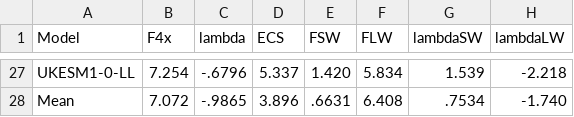
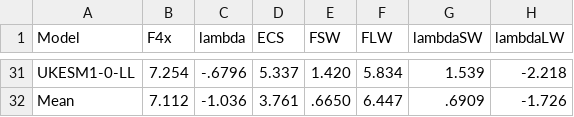
Before and after one commit to mark-ringer/cmip6, a CSV file: gregory_plot_cmip6.csv, drawn as a sheet; only a part is shown, gaps mark what is left out; addresses are those after the commit; the diff covers the shown part only; the diff names each change by its address in the sheet, - before the commit and + after, or states it on an @@ line.

```diff
--- a/gregory_plot_cmip6.csv
+++ b/gregory_plot_cmip6.csv
-B32 (F4x): 7.072
+B32 (F4x): 7.112
-C32 (lambda): -.9865
+C32 (lambda): -1.036
-D32 (ECS): 3.896
+D32 (ECS): 3.761
-E32 (FSW): .6631
+E32 (FSW): .6650
-F32 (FLW): 6.408
+F32 (FLW): 6.447
-G32 (lambdaSW): .7534
+G32 (lambdaSW): .6909
-H32 (lambdaLW): -1.740
+H32 (lambdaLW): -1.726
```
Also changed, not shown: 4 added rows and 8 edited cells elsewhere in this file, delta_net_abrupt-4xCO2_cmip6.csv, delta_rlut_abrupt-4xCO2_cmip6.csv, 5 other files.
